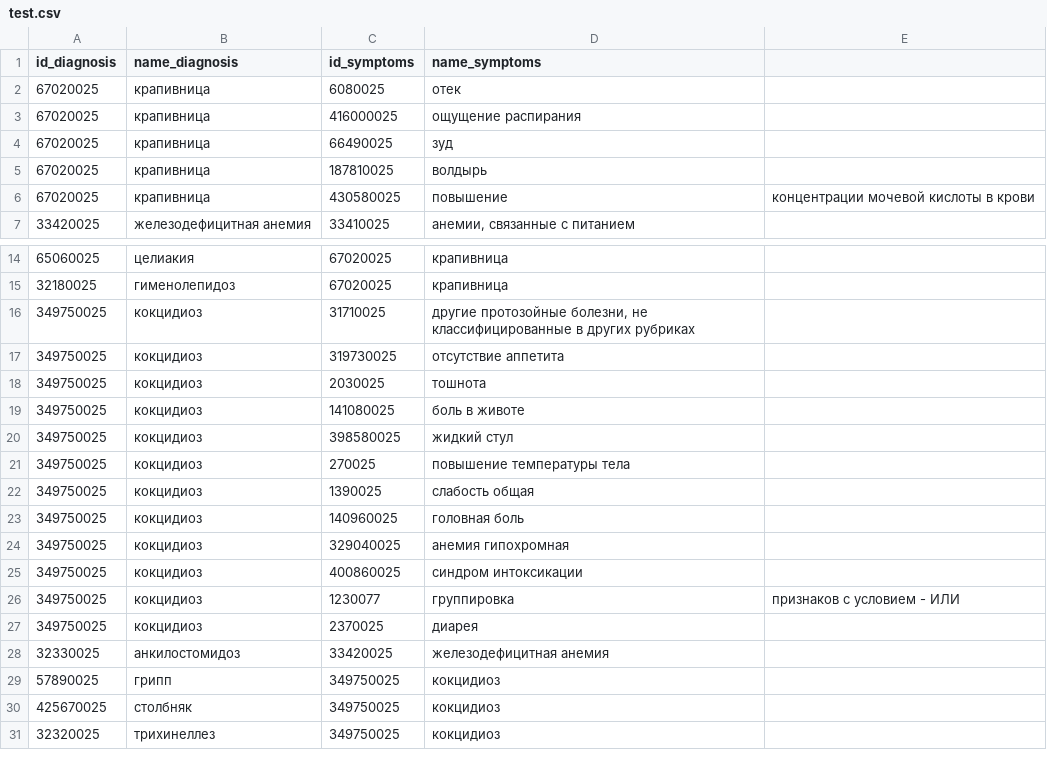
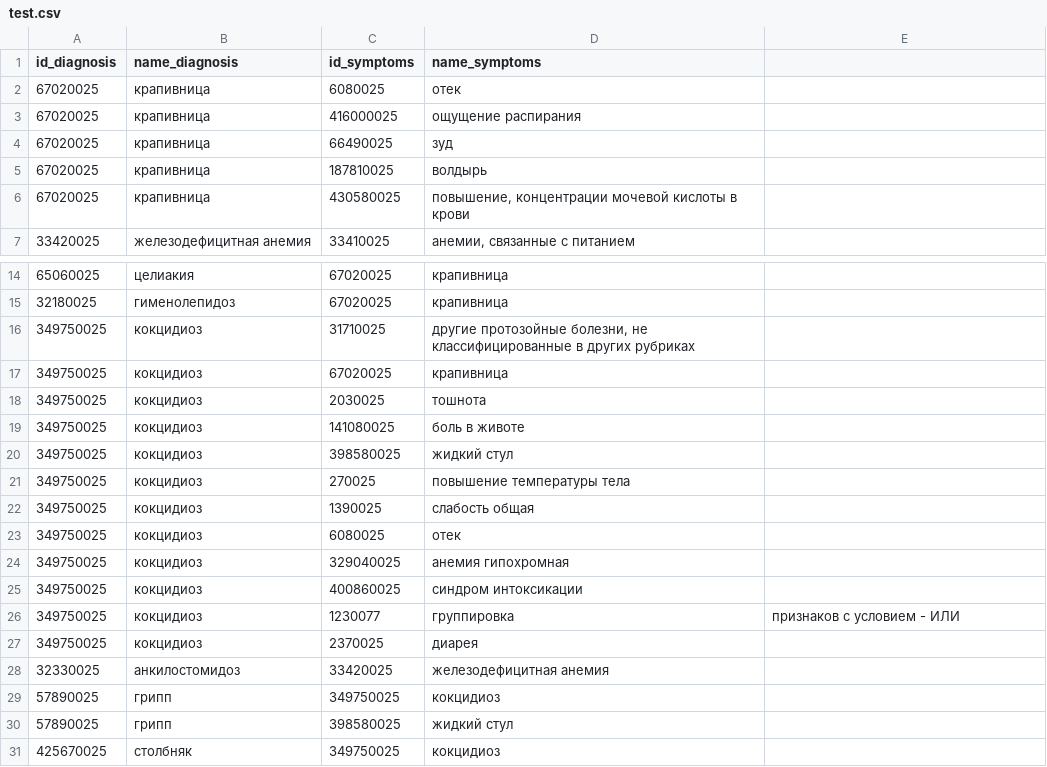
Before and after one commit to SergV77/umkb, a CSV file: test.csv, drawn as a sheet; only a part is shown, gaps mark what is left out; the shorter side is filled out with more unchanged rows.

```diff
--- a/test.csv
+++ b/test.csv
@@ -5,3 +5,3 @@ id_diagnosis,name_diagnosis,id_symptoms,name_symptoms
 67020025,крапивница,187810025,волдырь
-67020025,крапивница,430580025,повышение, концентрации мочевой кислоты в крови
+67020025,крапивница,430580025,"повышение, концентрации мочевой кислоты в крови"
 33420025,железодефицитная анемия,33410025,"анемии, связанные с питанием"
@@ -16,3 +16,3 @@ id_diagnosis,name_diagnosis,id_symptoms,name_symptoms
 349750025,кокцидиоз,31710025,"другие протозойные болезни, не классифицированные в других рубриках"
-349750025,кокцидиоз,319730025,отсутствие аппетита
+349750025,кокцидиоз,67020025,крапивница
 349750025,кокцидиоз,2030025,тошнота
@@ -22,3 +22,3 @@ id_diagnosis,name_diagnosis,id_symptoms,name_symptoms
 349750025,кокцидиоз,1390025,слабость общая
-349750025,кокцидиоз,140960025,головная боль
+349750025,кокцидиоз,6080025,отек
 349750025,кокцидиоз,329040025,анемия гипохромная
@@ -29,2 +29,3 @@ id_diagnosis,name_diagnosis,id_symptoms,name_symptoms
 57890025,грипп,349750025,кокцидиоз
+57890025,грипп,398580025,жидкий стул
 425670025,столбняк,349750025,кокцидиоз
```
Also changed, not shown: 10 other files.
